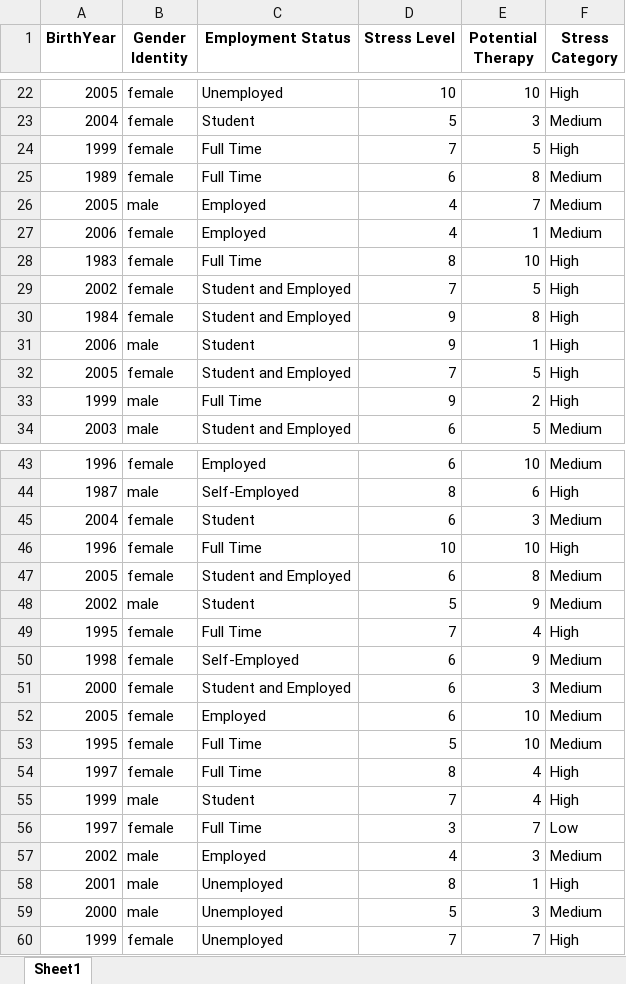
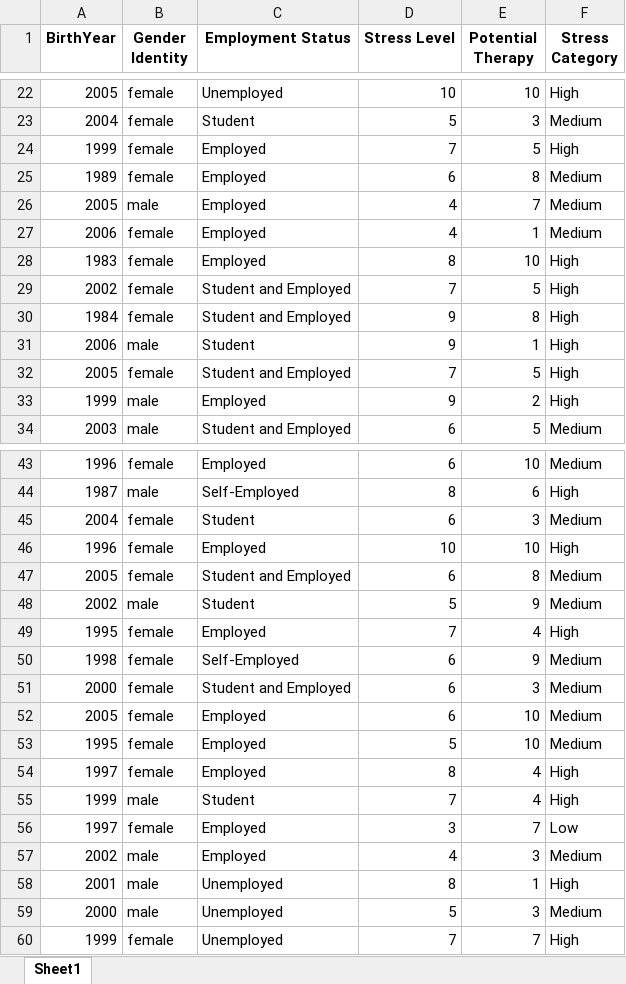
Before and after one commit to Arman-Afshari-Rahimzadeh/Mental-Health-Classification-Project, an Excel workbook: notebook/Cleaned Data/mental_health_df.xlsx, sheet Sheet1, drawn as a sheet; only a part is shown, gaps mark what is left out; values as stored, in another font and other column widths than the file's, no borders; the diff covers the shown part only; the diff names each change by its address in the sheet, - before the commit and + after, or states it on an @@ line.

```diff
--- a/notebook/Cleaned Data/mental_health_df.xlsx (sheet Sheet1)
+++ b/notebook/Cleaned Data/mental_health_df.xlsx (sheet Sheet1)
-C24:C25 (Employment Status): Full Time
+C24:C25 (Employment Status): Employed
-C28 (Employment Status): Full Time
+C28 (Employment Status): Employed
-C33 (Employment Status): Full Time
+C33 (Employment Status): Employed
-C46 (Employment Status): Full Time
+C46 (Employment Status): Employed
-C49 (Employment Status): Full Time
+C49 (Employment Status): Employed
-C53:C54 (Employment Status): Full Time
+C53:C54 (Employment Status): Employed
-C56 (Employment Status): Full Time
+C56 (Employment Status): Employed
```
Also changed, not shown: 3 edited cells elsewhere in this sheet, 9 other files.
